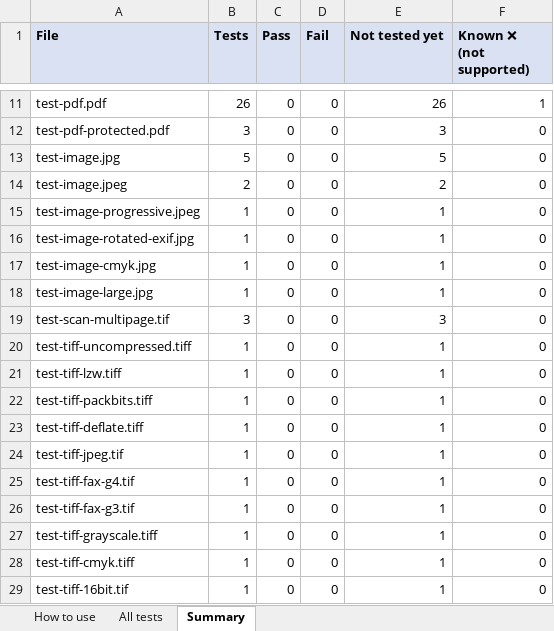
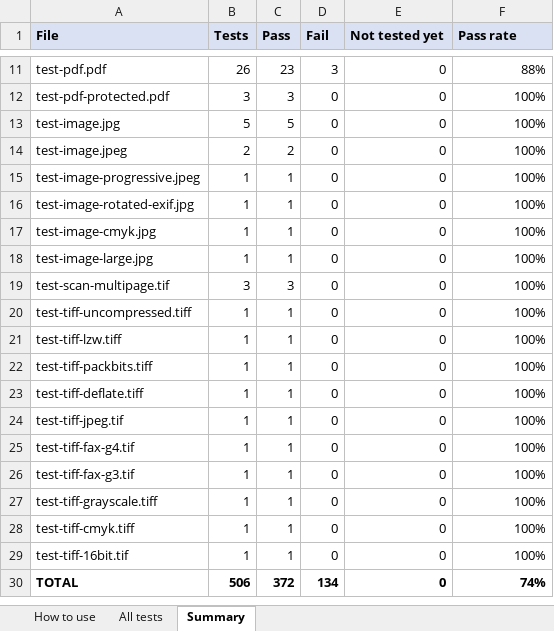
Before and after one commit to venu-madhav-mahadevu/document-viewer, an Excel workbook: public/samples/test-pack/TEST-CHECKLIST.xlsx, sheet Summary, drawn as a sheet; only a part is shown, gaps mark what is left out; values as stored, in another font and other column widths than the file's, no borders; the diff covers the shown part only; the diff names each change by its address in the sheet, - before the commit and + after, or states it on an @@ line.

```diff
--- a/public/samples/test-pack/TEST-CHECKLIST.xlsx (sheet Summary)
+++ b/public/samples/test-pack/TEST-CHECKLIST.xlsx (sheet Summary)
-F1: Known ❌ (not supported)
+F1: Pass rate
-C11 (Pass): 0
+C11 (Pass): 23
-D11 (Fail): 0
+D11 (Fail): 3
-E11 (Not tested yet): 26
+E11 (Not tested yet): 0
-F11 (Pass rate): 1
+F11 (Pass rate): 88%
-C12 (Pass): 0
+C12 (Pass): 3
-E12 (Not tested yet): 3
+E12 (Not tested yet): 0
-F12:F29 (Pass rate): 0
+F12:F29 (Pass rate): 100%
-C13 (Pass): 0
+C13 (Pass): 5
-E13 (Not tested yet): 5
+E13 (Not tested yet): 0
-C14 (Pass): 0
+C14 (Pass): 2
-E14 (Not tested yet): 2
+E14 (Not tested yet): 0
-C15:C18 (Pass): 0
+C15:C18 (Pass): 1
-E15:E18 (Not tested yet): 1
+E15:E18 (Not tested yet): 0
-C19 (Pass): 0
+C19 (Pass): 3
-E19 (Not tested yet): 3
+E19 (Not tested yet): 0
-C20:C29 (Pass): 0
+C20:C29 (Pass): 1
-E20:E29 (Not tested yet): 1
+E20:E29 (Not tested yet): 0
+row 30: TOTAL | 506 | 372 | 134 | 0 | 74%
```
Also changed, not shown: 35 edited cells elsewhere in this sheet, sheet All tests, sheet How to use.
